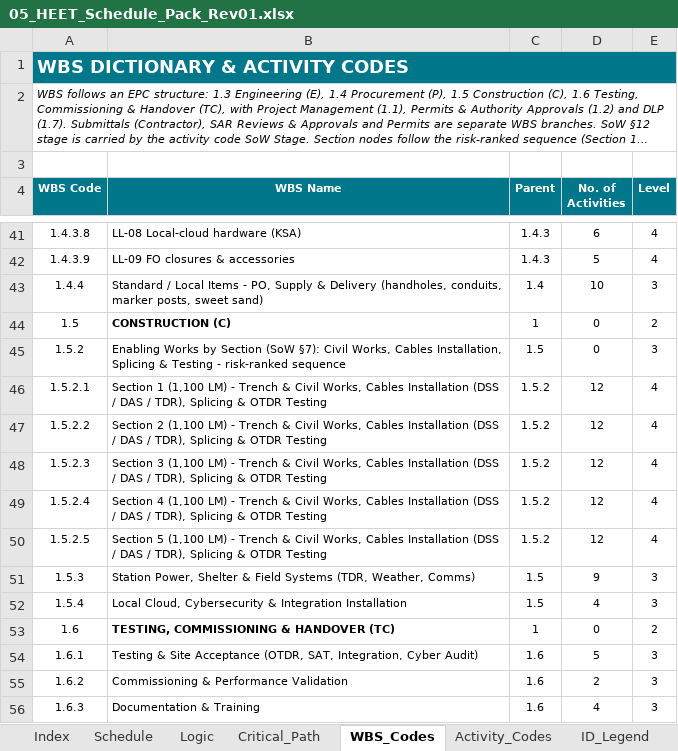
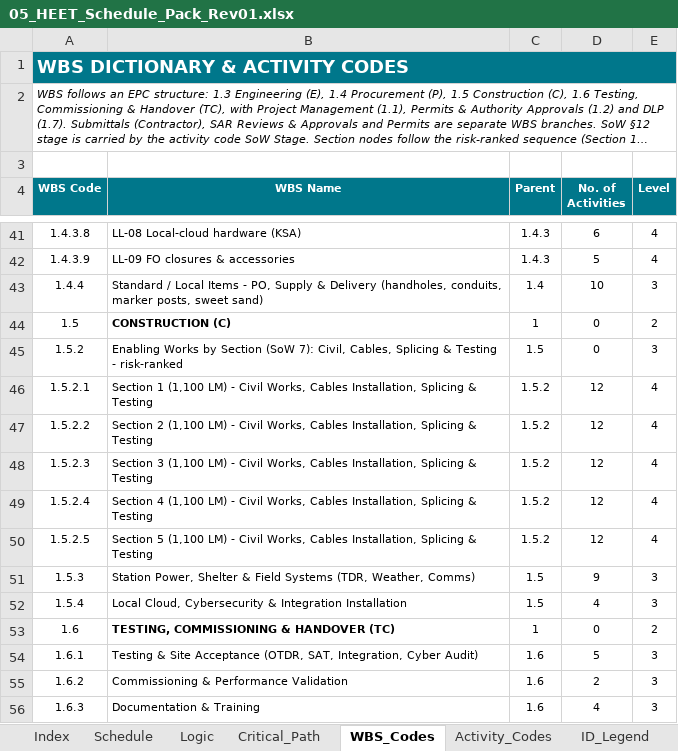
Before and after one commit to mostafaessam8-source/claude-fable-5-prompt, an Excel workbook: Submittal_BEN-26-911-SCH-01_Rev01/05_HEET_Schedule_Pack_Rev01.xlsx, sheet WBS_Codes, drawn as a sheet; only a part is shown, gaps mark what is left out; long unchanged cells end in …; values as stored, in another font and other column widths than the file's, no borders; the diff names each change by its address in the sheet, - before the commit and + after, or states it on an @@ line.

```diff
--- a/Submittal_BEN-26-911-SCH-01_Rev01/05_HEET_Schedule_Pack_Rev01.xlsx (sheet WBS_Codes)
+++ b/Submittal_BEN-26-911-SCH-01_Rev01/05_HEET_Schedule_Pack_Rev01.xlsx (sheet WBS_Codes)
-B45 (WBS Name): …Section (SoW §7): Civil Works, Cables Installation, Splicing & Testing - risk-ranked sequence
+B45 (WBS Name): …Section (SoW 7): Civil, Cables, Splicing & Testing - risk-ranked
-B46 (WBS Name): …LM) - Trench & Civil Works, Cables Installation (DSS / DAS / TDR), Splicing & OTDR Testing
+B46 (WBS Name): …LM) - Civil Works, Cables Installation, Splicing & Testing
-B47 (WBS Name): …LM) - Trench & Civil Works, Cables Installation (DSS / DAS / TDR), Splicing & OTDR Testing
+B47 (WBS Name): …LM) - Civil Works, Cables Installation, Splicing & Testing
-B48 (WBS Name): …LM) - Trench & Civil Works, Cables Installation (DSS / DAS / TDR), Splicing & OTDR Testing
+B48 (WBS Name): …LM) - Civil Works, Cables Installation, Splicing & Testing
-B49 (WBS Name): …LM) - Trench & Civil Works, Cables Installation (DSS / DAS / TDR), Splicing & OTDR Testing
+B49 (WBS Name): …LM) - Civil Works, Cables Installation, Splicing & Testing
-B50 (WBS Name): …LM) - Trench & Civil Works, Cables Installation (DSS / DAS / TDR), Splicing & OTDR Testing
+B50 (WBS Name): …LM) - Civil Works, Cables Installation, Splicing & Testing
```
Also changed, not shown: sheet ID_Code_Matrix, sheet Schedule, sheet Index, Submittal_BEN-26-911-SCH-01_Rev01/06_CRS_Contractor_Response_Rev01.xlsx, Submittal_BEN-26-911-SCH-01_Rev01/07_BoQ_Mapping_Rev01.xlsx, 6 other files.
